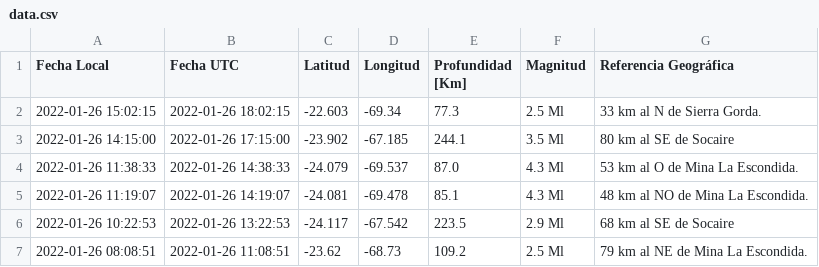
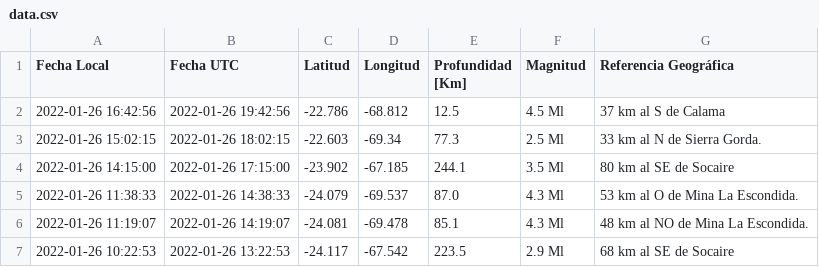
Before and after one commit to brunooviedo/sismos, a CSV file: data.csv, drawn as a sheet; only a part is shown; the shorter side is filled out with more unchanged rows.

```diff
--- a/data.csv
+++ b/data.csv
@@ -1,2 +1,3 @@
 Fecha Local,Fecha UTC,Latitud,Longitud,Profundidad [Km],Magnitud,Referencia Geográfica
+2022-01-26 16:42:56,2022-01-26 19:42:56,-22.786,-68.812,12.5,4.5 Ml, 37 km al S de Calama
 2022-01-26 15:02:15,2022-01-26 18:02:15,-22.603,-69.34,77.3,2.5 Ml, 33 km al N de Sierra Gorda.
```
Also changed, not shown: data2.csv, 2 other files.
